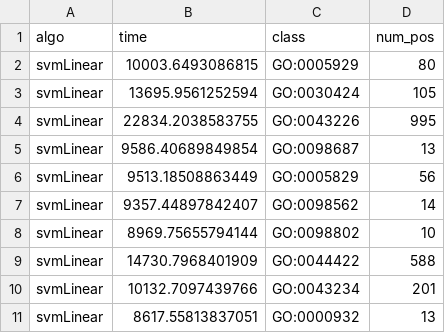
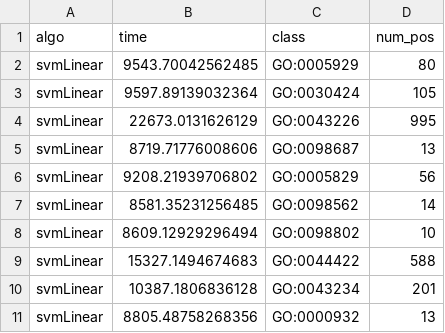
Before and after one commit to AikawaKai/BioinformaticThesis, a CSV file: MLExecutionTimeEvaluation/Time_results/svmLinear_CC_time.csv, drawn as a sheet.

```diff
--- a/MLExecutionTimeEvaluation/Time_results/svmLinear_CC_time.csv
+++ b/MLExecutionTimeEvaluation/Time_results/svmLinear_CC_time.csv
@@ -1,11 +1,11 @@
 algo,time,class,num_pos
-svmLinear,10003.6493086815,GO:0005929,80
-svmLinear,13695.9561252594,GO:0030424,105
-svmLinear,22834.2038583755,GO:0043226,995
-svmLinear,9586.40689849854,GO:0098687,13
-svmLinear,9513.18508863449,GO:0005829,56
-svmLinear,9357.44897842407,GO:0098562,14
-svmLinear,8969.75655794144,GO:0098802,10
-svmLinear,14730.7968401909,GO:0044422,588
-svmLinear,10132.7097439766,GO:0043234,201
-svmLinear,8617.55813837051,GO:0000932,13
+svmLinear,9543.70042562485,GO:0005929,80
+svmLinear,9597.89139032364,GO:0030424,105
+svmLinear,22673.0131626129,GO:0043226,995
+svmLinear,8719.71776008606,GO:0098687,13
+svmLinear,9208.21939706802,GO:0005829,56
+svmLinear,8581.35231256485,GO:0098562,14
+svmLinear,8609.12929296494,GO:0098802,10
+svmLinear,15327.1494674683,GO:0044422,588
+svmLinear,10387.1806836128,GO:0043234,201
+svmLinear,8805.48758268356,GO:0000932,13
```
Also changed, not shown: MLExecutionTimeEvaluation/Time_results/svmLinear_MF_time.csv, MLExecutionTimeEvaluation/Time_results/xgbLinear_CC_time.csv, 4 other files.
